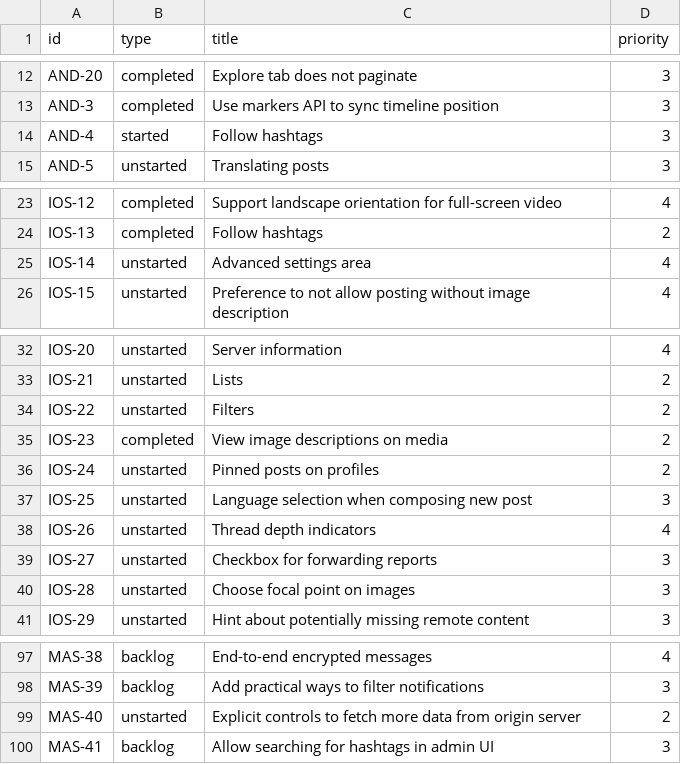
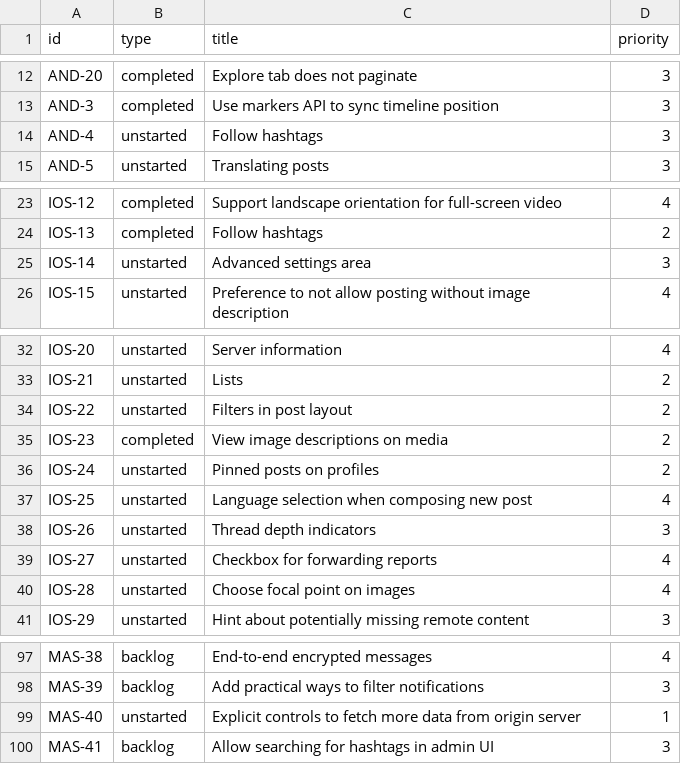
Before and after one commit to mauforonda/mastodon_progress, a CSV file: linear.csv, drawn as a sheet; only a part is shown, gaps mark what is left out.

```diff
--- a/linear.csv
+++ b/linear.csv
@@ -13,3 +13,3 @@ AND-20,completed,Explore tab does not paginate,3
 AND-3,completed,Use markers API to sync timeline position,3
-AND-4,started,Follow hashtags,3
+AND-4,unstarted,Follow hashtags,3
 AND-5,unstarted,Translating posts,3
@@ -24,3 +24,3 @@ IOS-12,completed,Support landscape orientation for full-screen video,4
 IOS-13,completed,Follow hashtags,2
-IOS-14,unstarted,Advanced settings area,4
+IOS-14,unstarted,Advanced settings area,3
 IOS-15,unstarted,Preference to not allow posting without image description,4
@@ -33,9 +33,9 @@ IOS-20,unstarted,Server information,4
 IOS-21,unstarted,Lists,2
-IOS-22,unstarted,Filters,2
+IOS-22,unstarted,Filters in post layout,2
 IOS-23,completed,View image descriptions on media,2
 IOS-24,unstarted,Pinned posts on profiles,2
-IOS-25,unstarted,Language selection when composing new post,3
-IOS-26,unstarted,Thread depth indicators,4
-IOS-27,unstarted,Checkbox for forwarding reports,3
-IOS-28,unstarted,Choose focal point on images,3
+IOS-25,unstarted,Language selection when composing new post,4
+IOS-26,unstarted,Thread depth indicators,3
+IOS-27,unstarted,Checkbox for forwarding reports,4
+IOS-28,unstarted,Choose focal point on images,4
 IOS-29,unstarted,Hint about potentially missing remote content,3
@@ -98,3 +98,3 @@ MAS-38,backlog,End-to-end encrypted messages,4
 MAS-39,backlog,Add practical ways to filter notifications,3
-MAS-40,unstarted,Explicit controls to fetch more data from origin server,2
+MAS-40,unstarted,Explicit controls to fetch more data from origin server,1
 MAS-41,backlog,Allow searching for hashtags in admin UI,3
```
Also changed, not shown: 1 other file.
